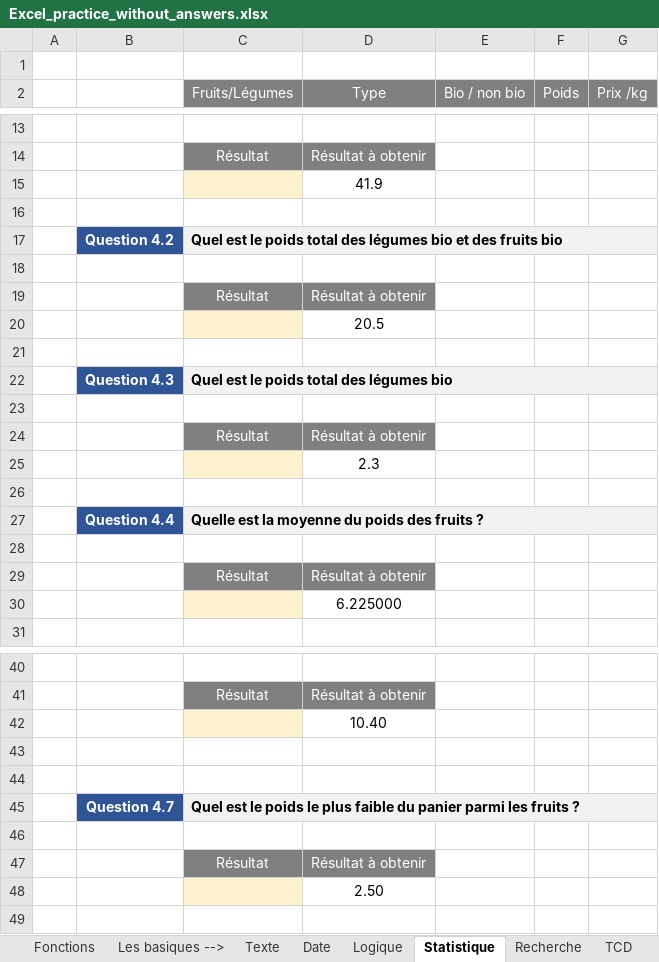
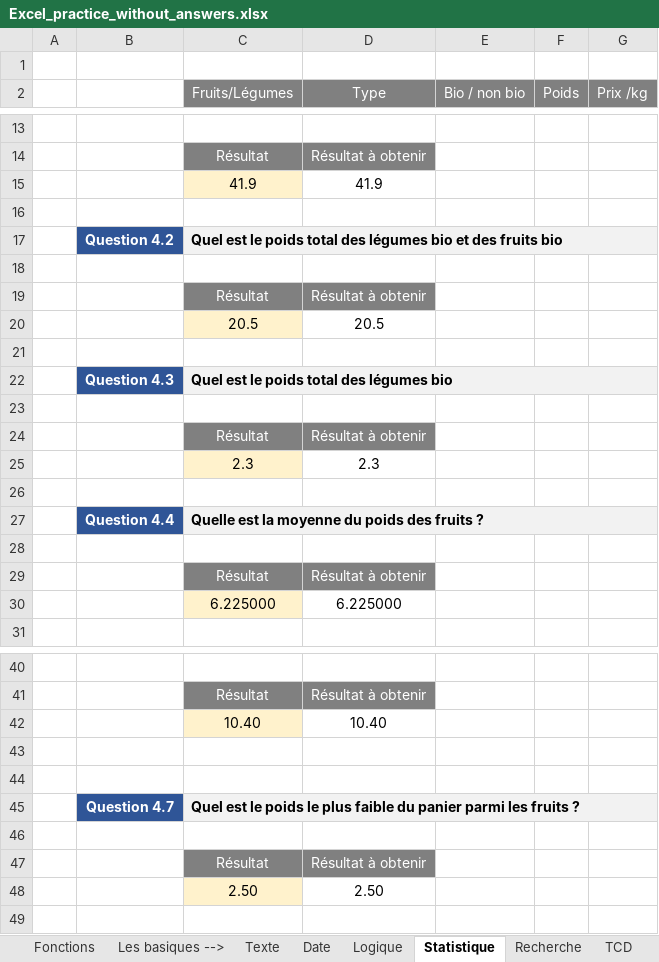
Before and after one commit to mariobelmar/college, an Excel workbook: tableur/Excel_practice_without_answers.xlsx, sheet Statistique, drawn as a sheet; only a part is shown, gaps mark what is left out; values as stored, in another font and other column widths than the file's, no borders; the diff covers the shown part only; the diff names each change by its address in the sheet, - before the commit and + after, or states it on an @@ line.

Commit message:
exo statistique

```diff
--- a/tableur/Excel_practice_without_answers.xlsx (sheet Statistique)
+++ b/tableur/Excel_practice_without_answers.xlsx (sheet Statistique)
-C15 (Fruits/Légumes): (empty)
+C15 (Fruits/Légumes): 41.9
-C20 (Fruits/Légumes): (empty)
+C20 (Fruits/Légumes): 20.5
-C25 (Fruits/Légumes): (empty)
+C25 (Fruits/Légumes): 2.3
-C30 (Fruits/Légumes): (empty)
+C30 (Fruits/Légumes): 6.225000
-C42 (Fruits/Légumes): (empty)
+C42 (Fruits/Légumes): 10.40
-C48 (Fruits/Légumes): (empty)
+C48 (Fruits/Légumes): 2.50
```
Also changed, not shown: 2 added rows and 18 edited cells elsewhere in this sheet, sheet Fonctions, charts or pictures.
